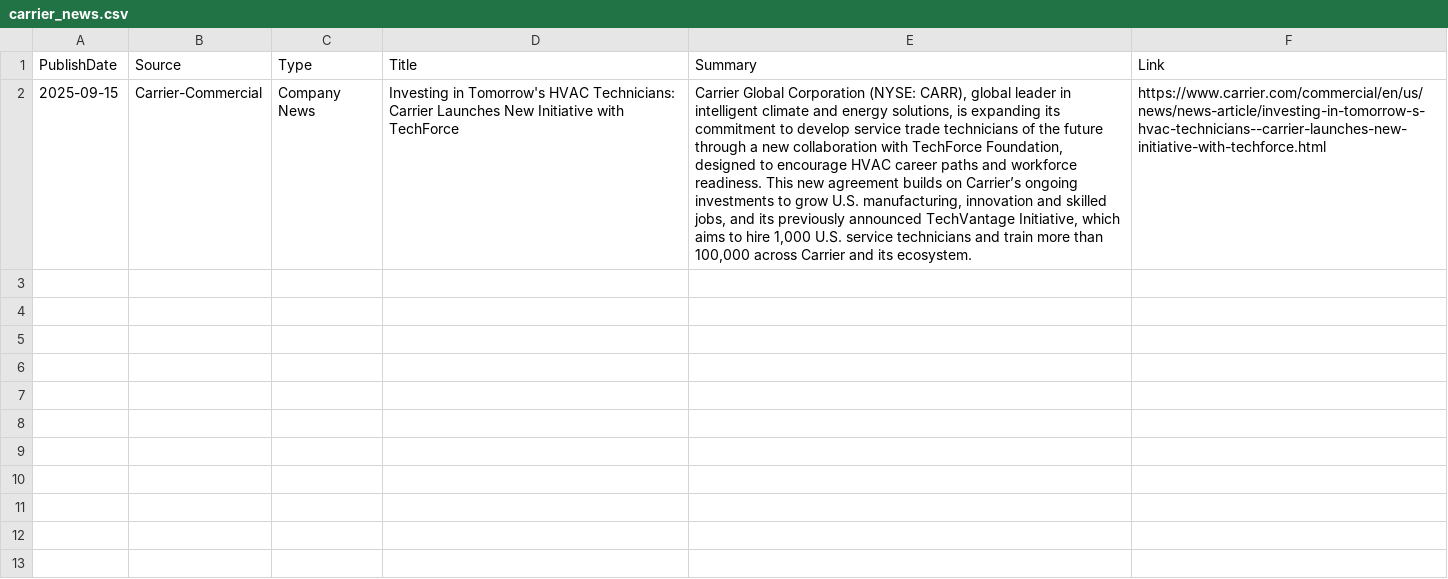
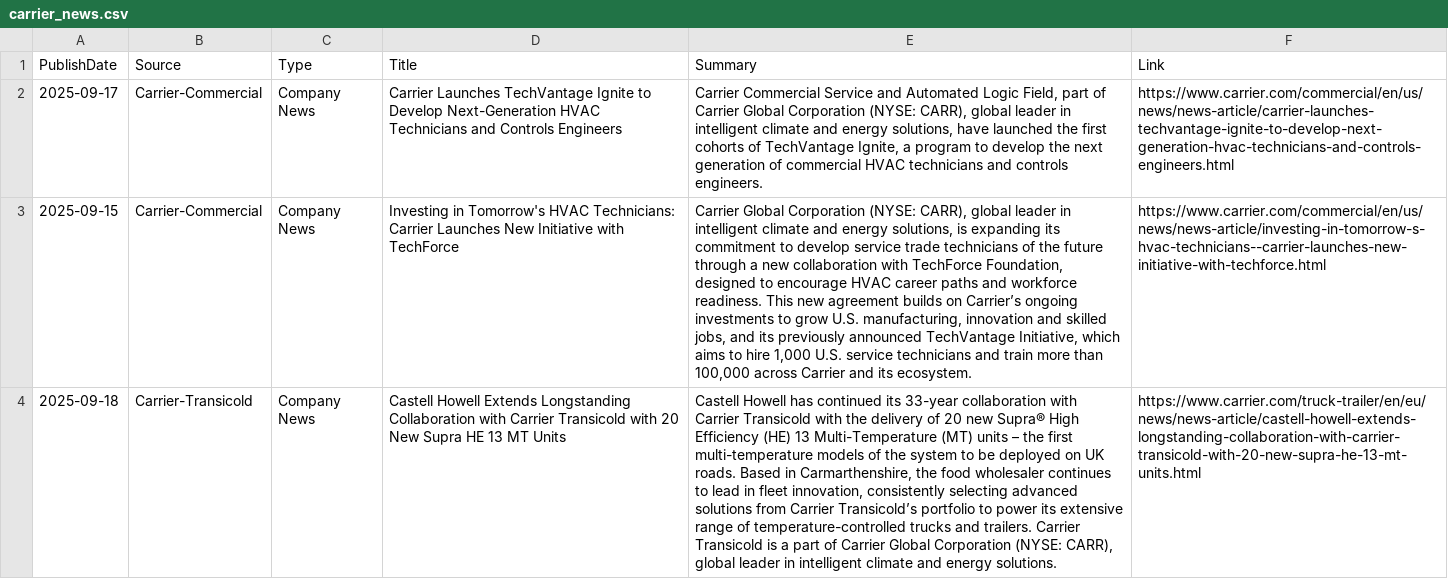
Before and after one commit to ivan-sanjuan/HVAC_News_Scraper, a CSV file: csv/carrier_news.csv, drawn as a sheet; the diff names each change by its address in the sheet, - before the commit and + after, or states it on an @@ line.

```diff
--- a/csv/carrier_news.csv
+++ b/csv/carrier_news.csv
+row 2: 2025-09-17 | Carrier-Commercial | Company News | Carrier Launches TechVantage Ignite to Develop Next-Generation HVAC Technicians and Controls Engineers | Carrier Commercial Service and Automated Logic Field, part of Carrier Global Corporation (NYSE: CARR), global leader in intelligent climate and energy solutions, have launched the first cohorts of TechVantage Ignite, a program to develop the next generation of commercial HVAC technicians and controls engineers. | https://www.carrier.com/commercial/en/us/news/news-article/carrier-launches-techvantage-ignite-to-develop-next-generation-hvac-technicians-and-controls-engineers.html
+row 4: 2025-09-18 | Carrier-Transicold | Company News | Castell Howell Extends Longstanding Collaboration with Carrier Transicold with 20 New Supra HE 13 MT Units | Castell Howell has continued its 33-year collaboration with Carrier Transicold with the delivery of 20 new Supra® High Efficiency (HE) 13 Multi-Temperature (MT) units – the first multi-temperature models of the system to be deployed on UK roads. Based in Carmarthenshire, the food wholesaler continues to lead in fleet innovation, consistently selecting advanced solutions from Carrier Transicold’s portfolio to power its extensive range of temperature-controlled trucks and trailers. Carrier Transicold is a part of Carrier Global Corporation (NYSE: CARR), global leader in intelligent climate and energy solutions. | https://www.carrier.com/truck-trailer/en/eu/news/news-article/castell-howell-extends-longstanding-collaboration-with-carrier-transicold-with-20-new-supra-he-13-mt-units.html
```
Also changed, not shown: csv/cooling_post_news.csv, csv/danfoss_news.csv, 11 other files.
